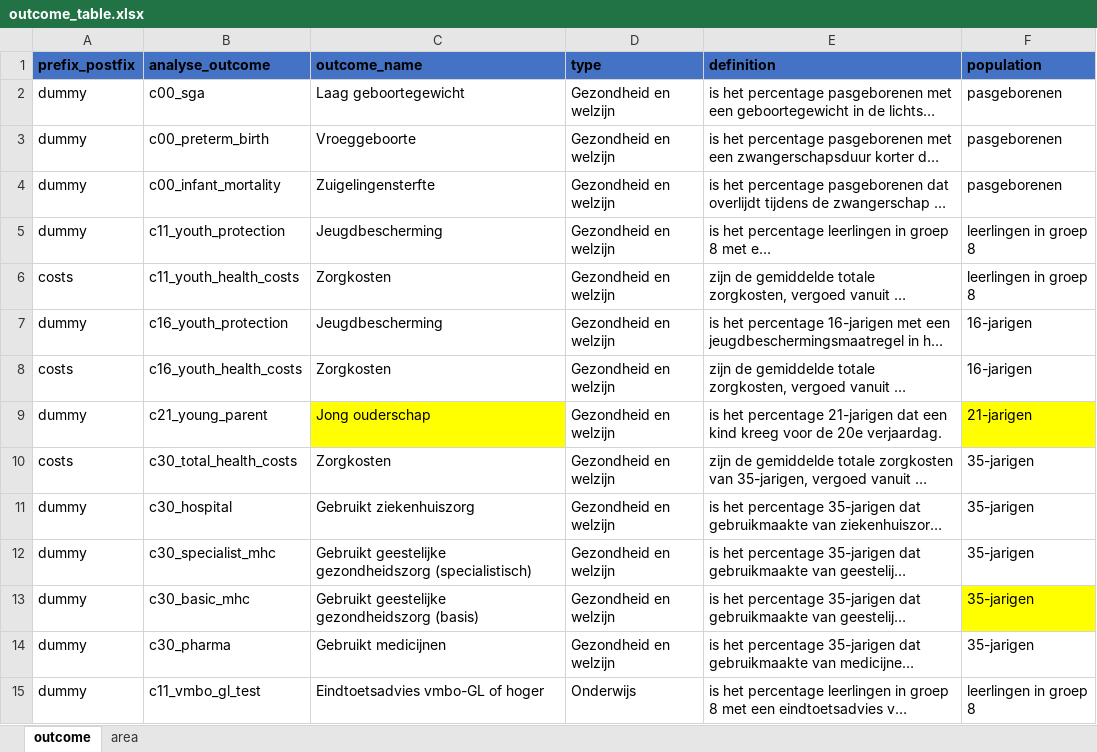
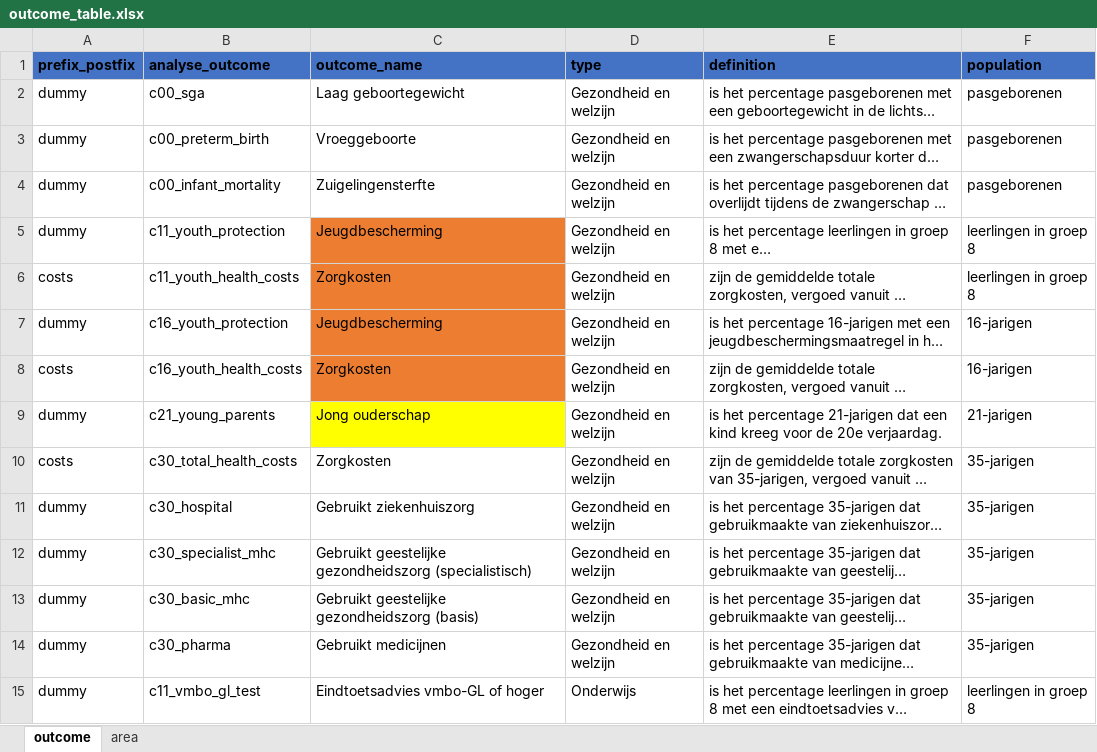
Before and after one commit to Helenlam20/kenniscentrumongelijkheid, an Excel workbook: data/nl/outcome_table.xlsx, sheet outcome, drawn as a sheet; only a part is shown; long unchanged cells end in …; values as stored, in another font and other column widths than the file's, no borders; the diff covers the shown part only; the diff names each change by its address in the sheet, - before the commit and + after, or states it on an @@ line.

Commit message:
Added new data and fixed ordering of groups.

```diff
--- a/data/nl/outcome_table.xlsx (sheet outcome)
+++ b/data/nl/outcome_table.xlsx (sheet outcome)
-C5:C8 fill: none
+C5:C8 fill: #ED7D31
-B9 (analyse_outcome): c21_young_parent
+B9 (analyse_outcome): c21_young_parents
-F9 fill: #FFFF00
+F9 fill: none
-F13 fill: #FFFF00
+F13 fill: none
```
Also changed, not shown: 1 added row, 1 removed row, 5 moved rows and cell formats elsewhere in this sheet, 7 other files.
